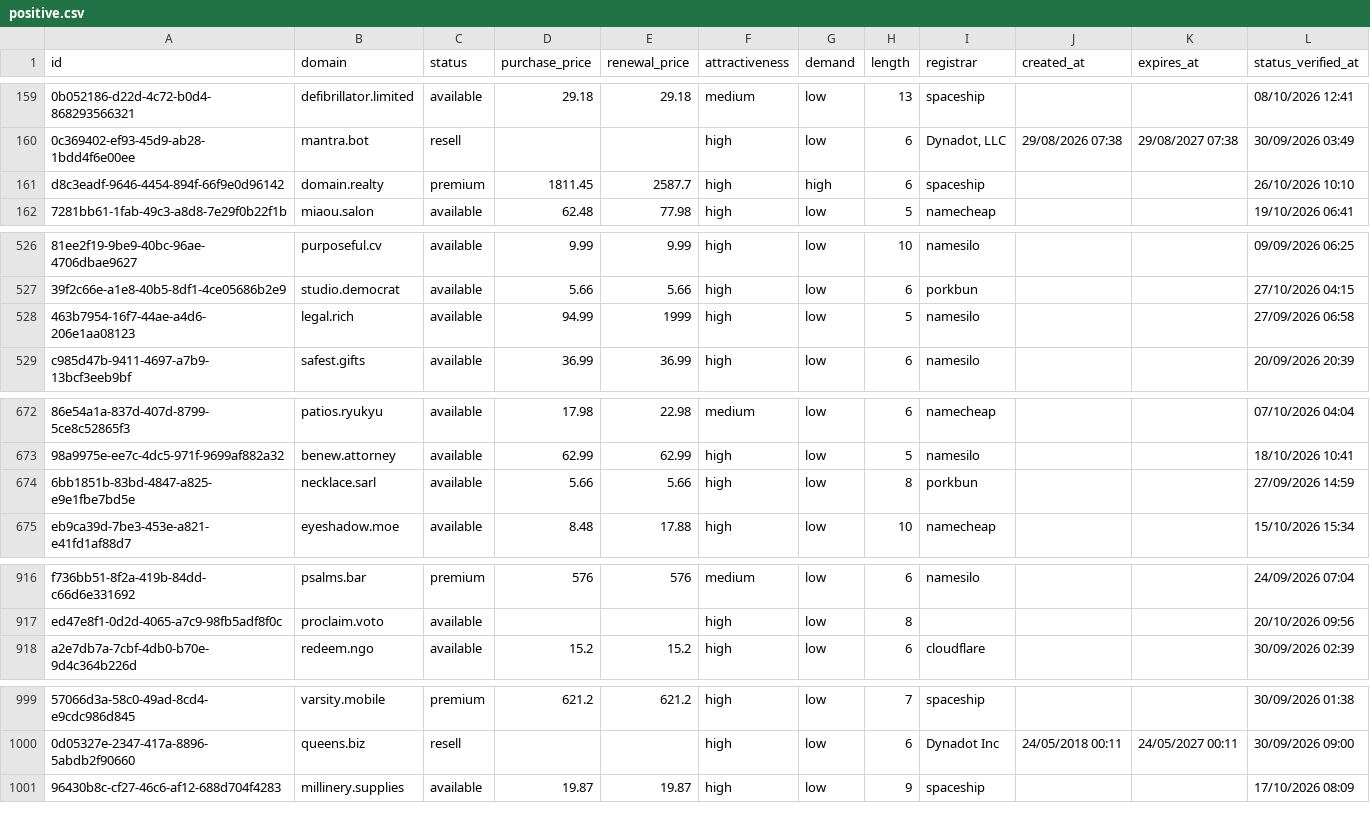
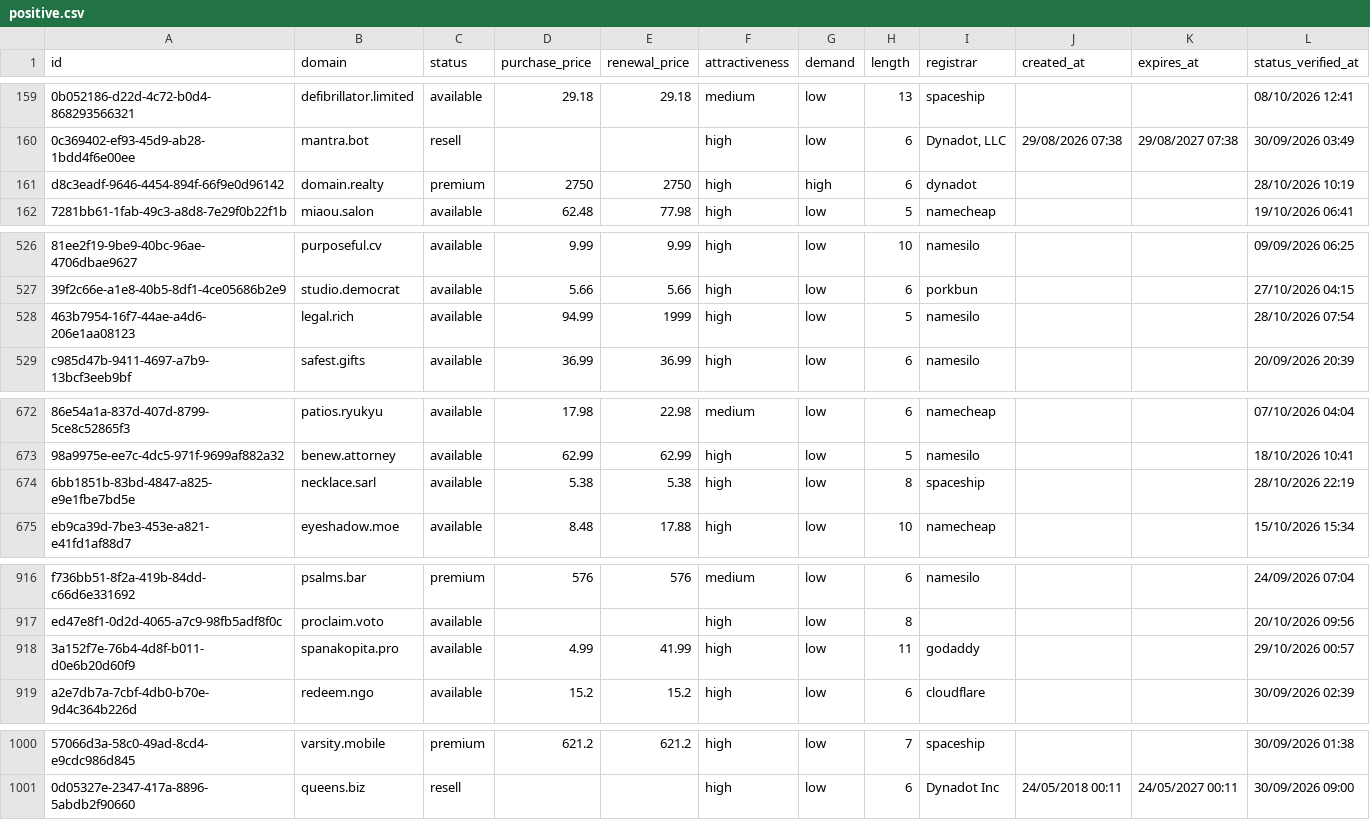
Before and after one commit to UniqueDomains/positive-oneword-domains, a CSV file: positive.csv, drawn as a sheet; only a part is shown, gaps mark what is left out; removed rows and columns are numbered as before the commit, all else as after; the diff names each change by its address in the sheet, - before the commit and + after, or states it on an @@ line.

Commit message:
Domains update

```diff
--- a/positive.csv
+++ b/positive.csv
-D161 (purchase_price): 1811.45
+D161 (purchase_price): 2750
-E161 (renewal_price): 2587.7
+E161 (renewal_price): 2750
-I161 (registrar): spaceship
+I161 (registrar): dynadot
-L161 (status_verified_at): 26/10/2026 10:10
+L161 (status_verified_at): 28/10/2026 10:19
-L528 (status_verified_at): 27/09/2026 06:58
+L528 (status_verified_at): 28/10/2026 07:54
-D674 (purchase_price): 5.66
+D674 (purchase_price): 5.38
-E674 (renewal_price): 5.66
+E674 (renewal_price): 5.38
-I674 (registrar): porkbun
+I674 (registrar): spaceship
-L674 (status_verified_at): 27/09/2026 14:59
+L674 (status_verified_at): 28/10/2026 22:19
+row 918: 3a152f7e-76b4-4d8f-b011-d0e6b20d60f9 | spanakopita.pro | available | 4.99 | 41.99 | high | low | 11 | godaddy |  |  | 29/10/2026 00:57
-row 1001: 96430b8c-cf27-46c6-af12-688d704f4283 | millinery.supplies | available | 19.87 | 19.87 | high | low | 9 | spaceship |  |  | 17/10/2026 08:09
```
Also changed, not shown: 4 other files.
